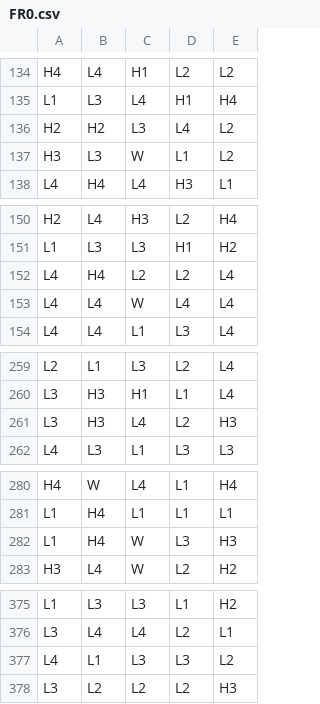
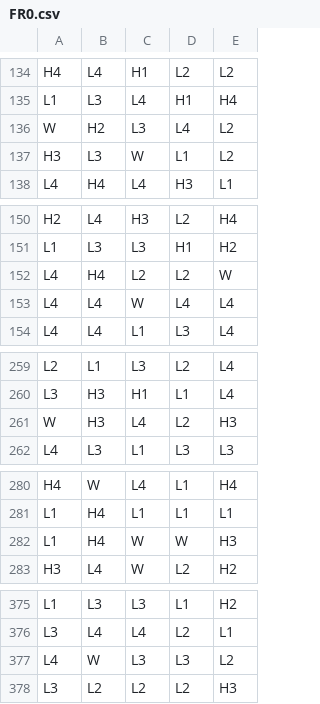
Before and after one commit to realBiffTannen/piggy-firefighters, a CSV file: math/games/piggy_firefighters/reels/FR0.csv, drawn as a sheet; only a part is shown, gaps mark what is left out; the diff covers the shown part only.

```diff
--- a/math/games/piggy_firefighters/reels/FR0.csv
+++ b/math/games/piggy_firefighters/reels/FR0.csv
@@ -135,3 +135,3 @@ H4,L4,H1,L2,L2
 L1,L3,L4,H1,H4
-H2,H2,L3,L4,L2
+W,H2,L3,L4,L2
 H3,L3,W,L1,L2
@@ -151,3 +151,3 @@ H2,L4,H3,L2,H4
 L1,L3,L3,H1,H2
-L4,H4,L2,L2,L4
+L4,H4,L2,L2,W
 L4,L4,W,L4,L4
@@ -260,3 +260,3 @@ L2,L1,L3,L2,L4
 L3,H3,H1,L1,L4
-L3,H3,L4,L2,H3
+W,H3,L4,L2,H3
 L4,L3,L1,L3,L3
@@ -281,3 +281,3 @@ H4,W,L4,L1,H4
 L1,H4,L1,L1,L1
-L1,H4,W,L3,H3
+L1,H4,W,W,H3
 H3,L4,W,L2,H2
@@ -376,3 +376,3 @@ L1,L3,L3,L1,H2
 L3,L4,L4,L2,L1
-L4,L1,L3,L3,L2
+L4,W,L3,L3,L2
 L3,L2,L2,L2,H3
```
Also changed, not shown: 10 edited cells elsewhere in this file, math/games/piggy_firefighters/reels/FRI.csv, 34 other files.
